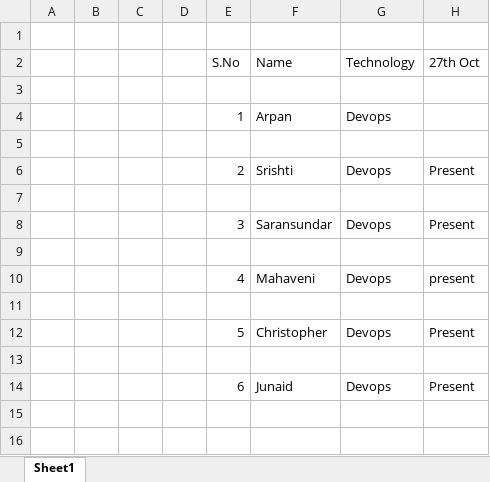
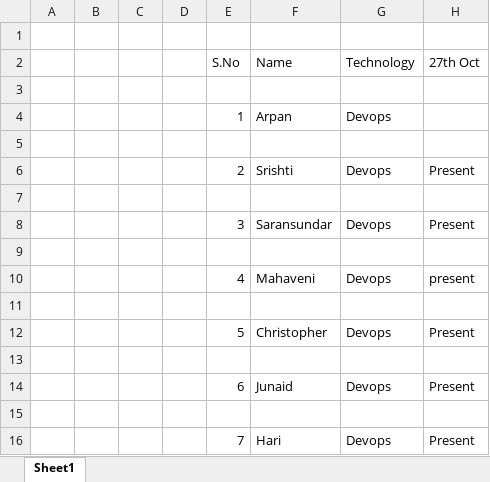
Before and after one commit to Shrivalli/TopupDevops, an Excel workbook: Attendance.xlsx, sheet Sheet1, drawn as a sheet; values as stored, in another font and other column widths than the file's, no borders; the diff names each change by its address in the sheet, - before the commit and + after, or states it on an @@ line.

Commit message:
Gokul Hari 52

```diff
--- a/Attendance.xlsx (sheet Sheet1)
+++ b/Attendance.xlsx (sheet Sheet1)
+row 15: (empty)
+row 16:  |  |  |  | 7 | Hari | Devops | Present
```
